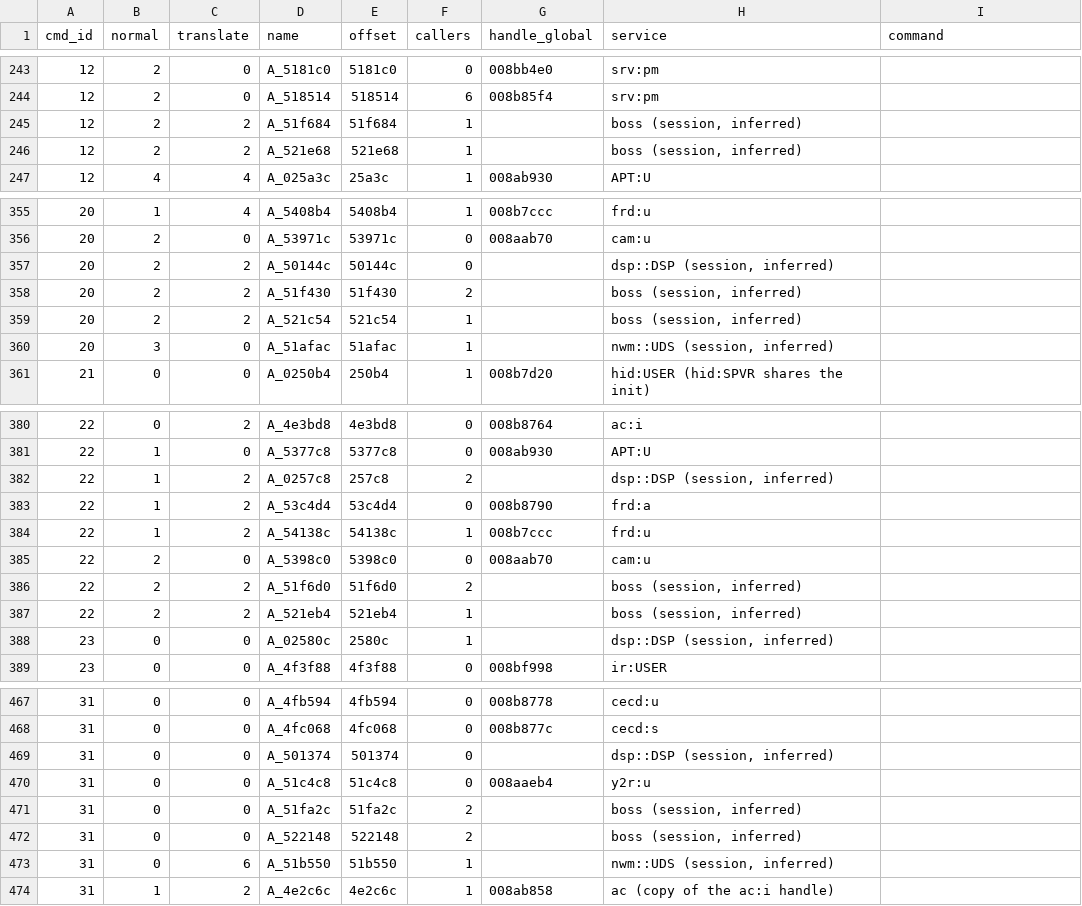
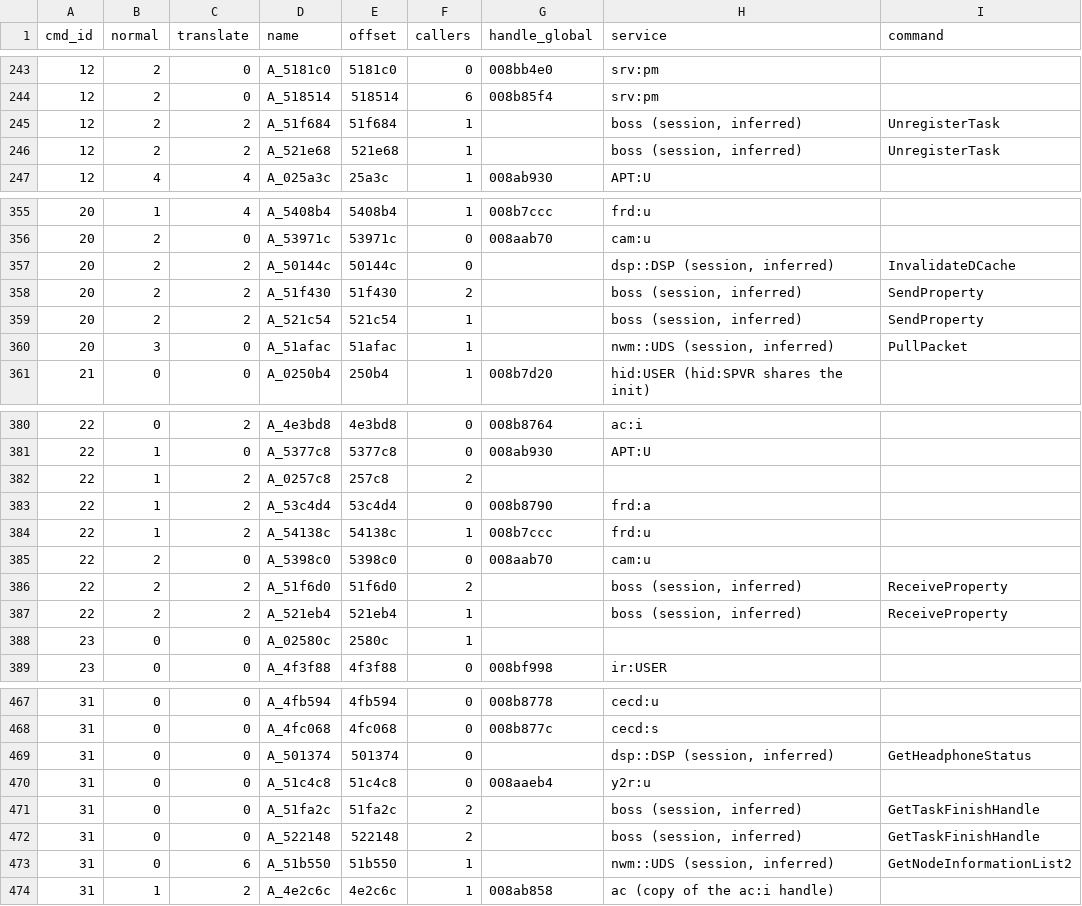
Before and after one commit to czyrustuazon/nlpp-decomp, a CSV file: symbols/ipc_commands.csv, drawn as a sheet; only a part is shown, gaps mark what is left out; the diff covers the shown part only.

```diff
--- a/symbols/ipc_commands.csv
+++ b/symbols/ipc_commands.csv
@@ -244,4 +244,4 @@ cmd_id,normal,translate,name,offset,callers,handle_global,service,command
 12,2,0,A_518514,518514,6,008b85f4,srv:pm,
-12,2,2,A_51f684,51f684,1,,"boss (session, inferred)",
-12,2,2,A_521e68,521e68,1,,"boss (session, inferred)",
+12,2,2,A_51f684,51f684,1,,"boss (session, inferred)",UnregisterTask
+12,2,2,A_521e68,521e68,1,,"boss (session, inferred)",UnregisterTask
 12,4,4,A_025a3c,25a3c,1,008ab930,APT:U,
@@ -356,6 +356,6 @@ cmd_id,normal,translate,name,offset,callers,handle_global,service,command
 20,2,0,A_53971c,53971c,0,008aab70,cam:u,
-20,2,2,A_50144c,50144c,0,,"dsp::DSP (session, inferred)",
-20,2,2,A_51f430,51f430,2,,"boss (session, inferred)",
-20,2,2,A_521c54,521c54,1,,"boss (session, inferred)",
-20,3,0,A_51afac,51afac,1,,"nwm::UDS (session, inferred)",
+20,2,2,A_50144c,50144c,0,,"dsp::DSP (session, inferred)",InvalidateDCache
+20,2,2,A_51f430,51f430,2,,"boss (session, inferred)",SendProperty
+20,2,2,A_521c54,521c54,1,,"boss (session, inferred)",SendProperty
+20,3,0,A_51afac,51afac,1,,"nwm::UDS (session, inferred)",PullPacket
 21,0,0,A_0250b4,250b4,1,008b7d20,hid:USER (hid:SPVR shares the init),
@@ -381,3 +381,3 @@ cmd_id,normal,translate,name,offset,callers,handle_global,service,command
 22,1,0,A_5377c8,5377c8,0,008ab930,APT:U,
-22,1,2,A_0257c8,257c8,2,,"dsp::DSP (session, inferred)",
+22,1,2,A_0257c8,257c8,2,,,
 22,1,2,A_53c4d4,53c4d4,0,008b8790,frd:a,
@@ -385,5 +385,5 @@ cmd_id,normal,translate,name,offset,callers,handle_global,service,command
 22,2,0,A_5398c0,5398c0,0,008aab70,cam:u,
-22,2,2,A_51f6d0,51f6d0,2,,"boss (session, inferred)",
-22,2,2,A_521eb4,521eb4,1,,"boss (session, inferred)",
-23,0,0,A_02580c,2580c,1,,"dsp::DSP (session, inferred)",
+22,2,2,A_51f6d0,51f6d0,2,,"boss (session, inferred)",ReceiveProperty
+22,2,2,A_521eb4,521eb4,1,,"boss (session, inferred)",ReceiveProperty
+23,0,0,A_02580c,2580c,1,,,
 23,0,0,A_4f3f88,4f3f88,0,008bf998,ir:USER,
@@ -468,7 +468,7 @@ cmd_id,normal,translate,name,offset,callers,handle_global,service,command
 31,0,0,A_4fc068,4fc068,0,008b877c,cecd:s,
-31,0,0,A_501374,501374,0,,"dsp::DSP (session, inferred)",
+31,0,0,A_501374,501374,0,,"dsp::DSP (session, inferred)",GetHeadphoneStatus
 31,0,0,A_51c4c8,51c4c8,0,008aaeb4,y2r:u,
-31,0,0,A_51fa2c,51fa2c,2,,"boss (session, inferred)",
-31,0,0,A_522148,522148,2,,"boss (session, inferred)",
-31,0,6,A_51b550,51b550,1,,"nwm::UDS (session, inferred)",
+31,0,0,A_51fa2c,51fa2c,2,,"boss (session, inferred)",GetTaskFinishHandle
+31,0,0,A_522148,522148,2,,"boss (session, inferred)",GetTaskFinishHandle
+31,0,6,A_51b550,51b550,1,,"nwm::UDS (session, inferred)",GetNodeInformationList2
 31,1,2,A_4e2c6c,4e2c6c,1,008ab858,ac (copy of the ac:i handle),
```
Also changed, not shown: 105 edited cells elsewhere in this file, 4 other files.
